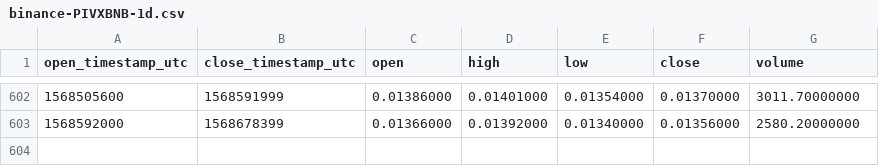
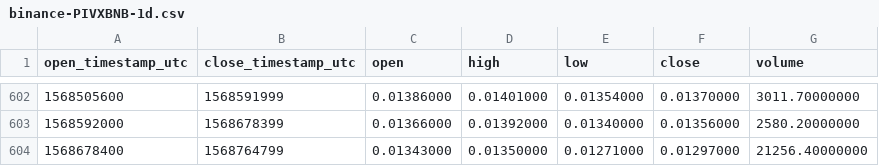
Before and after one commit to cryptobigbro/binance-PIVXBNB, a CSV file: binance-PIVXBNB-1d.csv, drawn as a sheet; only a part is shown, gaps mark what is left out; the diff names each change by its address in the sheet, - before the commit and + after, or states it on an @@ line.

Commit message:
Update OHLCV data.

```diff
--- a/binance-PIVXBNB-1d.csv
+++ b/binance-PIVXBNB-1d.csv
+row 604: 1568678400 | 1568764799 | 0.01343000 | 0.01350000 | 0.01271000 | 0.01297000 | 21256.40000000
```
Also changed, not shown: 1 other file.
